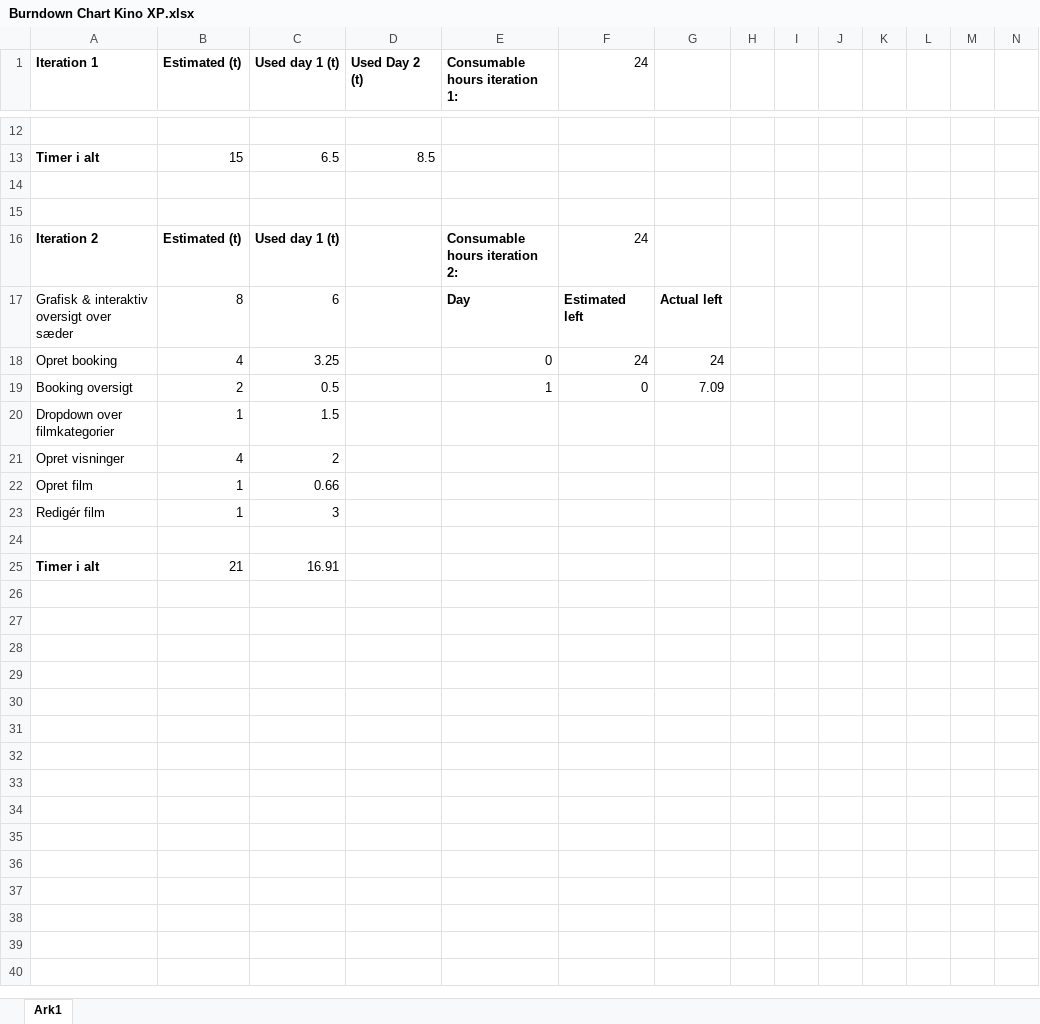
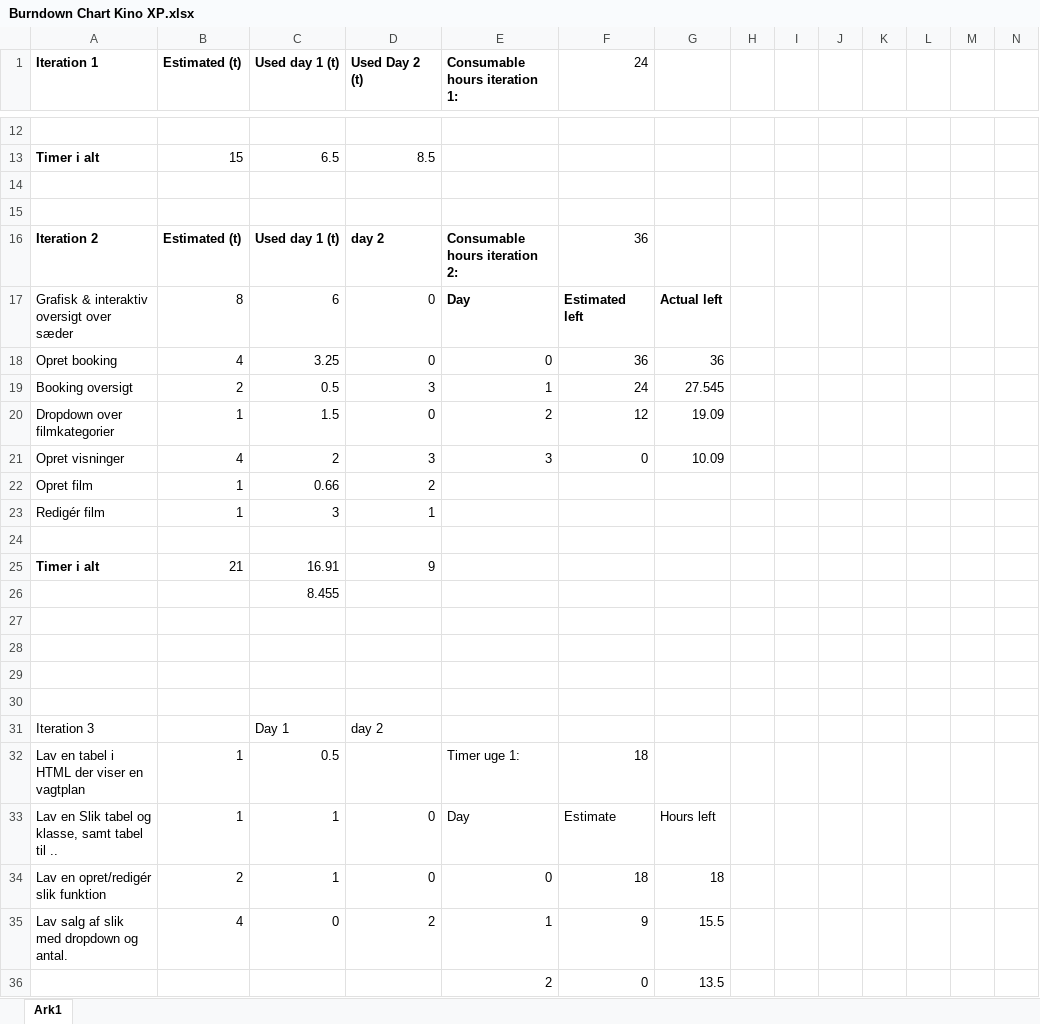
Before and after one commit to michjens/Kino-XP, an Excel workbook: Rapport/Burndown Chart Kino XP.xlsx, sheet Ark1, drawn as a sheet; only a part is shown, gaps mark what is left out; values as stored, in another font and other column widths than the file's, no borders; charts and pictures not drawn; rows hold the shown columns only; the diff names each change by its address in the sheet, - before the commit and + after, or states it on an @@ line.

Commit message:
burndown

```diff
--- a/Rapport/Burndown Chart Kino XP.xlsx (sheet Ark1)
+++ b/Rapport/Burndown Chart Kino XP.xlsx (sheet Ark1)
-D16 (Used Day 2 (t)): (empty)
+D16 (Used Day 2 (t)): day 2
-F16 (24): 24
+F16 (24): 36
-D17:D18 (Used Day 2 (t)): (empty)
+D17:D18 (Used Day 2 (t)): 0
-F18 (24): 24
+F18 (24): 36
-G18: 24
+G18: 36
-D19 (Used Day 2 (t)): (empty)
+D19 (Used Day 2 (t)): 3
-F19 (24): 0
+F19 (24): 24
-G19: 7.09
+G19: 27.545
-D20 (Used Day 2 (t)): (empty)
+D20 (Used Day 2 (t)): 0
-E20 (Consumable hours iteration 1:): (empty)
+E20 (Consumable hours iteration 1:): 2
-F20 (24): (empty)
+F20 (24): 12
-G20: (empty)
+G20: 19.09
-D21 (Used Day 2 (t)): (empty)
+D21 (Used Day 2 (t)): 3
-E21 (Consumable hours iteration 1:): (empty)
+E21 (Consumable hours iteration 1:): 3
-F21 (24): (empty)
+F21 (24): 0
-G21: (empty)
+G21: 10.09
-D22 (Used Day 2 (t)): (empty)
+D22 (Used Day 2 (t)): 2
-D23 (Used Day 2 (t)): (empty)
+D23 (Used Day 2 (t)): 1
-D25 (Used Day 2 (t)): (empty)
+D25 (Used Day 2 (t)): 9
+row 26:  |  | 8.455
+row 27: (empty)
+row 28: (empty)
+row 29: (empty)
+row 30: (empty)
+row 31: Iteration 3 |  | Day 1 | day 2
+row 32: Lav en tabel i HTML der viser en vagtplan | 1 | 0.5 |  | Timer uge 1: | 18
+row 33: Lav en Slik tabel og klasse, samt tabel til .. | 1 | 1 | 0 | Day | Estimate | Hours left
+row 34: Lav en opret/redigér slik funktion | 2 | 1 | 0 | 0 | 18 | 18
+row 35: Lav salg af slik med dropdown og antal. | 4 | 0 | 2 | 1 | 9 | 15.5
+row 36:  |  |  |  | 2 | 0 | 13.5
```
Also changed, not shown: charts or pictures.
